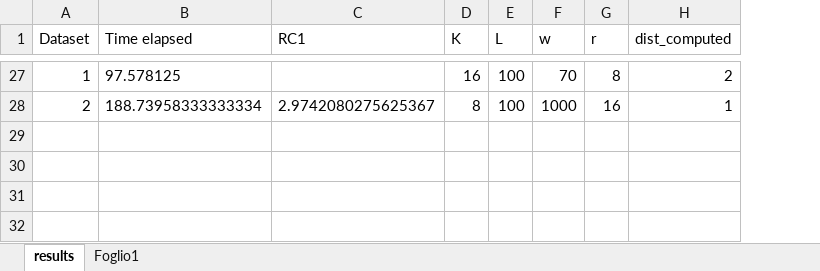
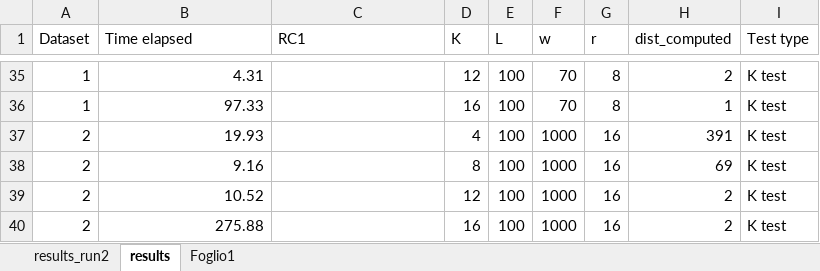
Before and after one commit to aidaLabDEI/LEIT-motifs, an Excel workbook: ResultsAggregate.xlsx, sheet results, drawn as a sheet; only a part is shown, gaps mark what is left out; values as stored, in another font and other column widths than the file's, no borders; charts and pictures and table styles not drawn; addresses are those after the commit; the diff covers the shown part only; the diff names each change by its address in the sheet, - before the commit and + after, or states it on an @@ line.

Commit message:
Tests

```diff
--- a/ResultsAggregate.xlsx (sheet results)
+++ b/ResultsAggregate.xlsx (sheet results)
+sheet tab: results_run2
+column I (Test type), row 35: K test; row 38: K test
-B35 (Time elapsed): 97.578125
+B35 (Time elapsed): 4.31
-D35 (K): 16
+D35 (K): 12
+row 36: 1 | 97.33 |  | 16 | 100 | 70 | 8 | 1 | K test
+row 37: 2 | 19.93 |  | 4 | 100 | 1000 | 16 | 391 | K test
-B38 (Time elapsed): 188.73958333333334
+B38 (Time elapsed): 9.16
-C38 (RC1): 2.9742080275625367
+C38 (RC1): (empty)
-H38 (dist_computed): 1
+H38 (dist_computed): 69
+row 39: 2 | 10.52 |  | 12 | 100 | 1000 | 16 | 2 | K test
+row 40: 2 | 275.88 |  | 16 | 100 | 1000 | 16 | 2 | K test
```
Also changed, not shown: 10 added rows, 2 removed rows and 49 edited cells elsewhere in this sheet, charts or pictures, 8 other files.
